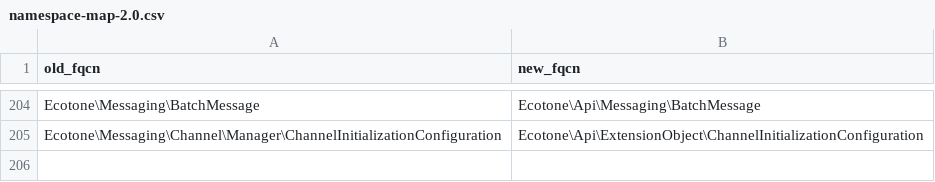
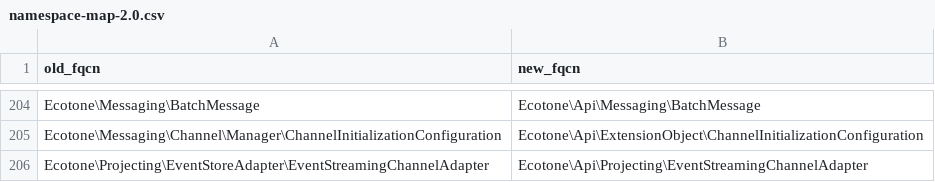
Before and after one commit to ecotoneframework/ecotone-dev, a CSV file: upgrade/namespace-map-2.0.csv, drawn as a sheet; only a part is shown, gaps mark what is left out; the diff names each change by its address in the sheet, - before the commit and + after, or states it on an @@ line.

Commit message:
refactor(projecting)!: EventStreamingChannelAdapter moves into Api
An application returns EventStreamingChannelAdapter::create(...) from a #[ServiceContext] method to
feed an event stream into a streaming channel: upgrade-2.0.md §4 tells it how to call create(), and
docs-2-0 modelling/event-sourcing/setting-up-projections/scaling-and-advanced.md shows the
configuration. Its signatures name scalars and arrays only; getProjectionName() stays @internal.
The docblock example named a class that does not exist (EventStoreChannelAdapter) as the return
type; it now names this one.

```diff
--- a/upgrade/namespace-map-2.0.csv
+++ b/upgrade/namespace-map-2.0.csv
+row 206: Ecotone\Projecting\EventStoreAdapter\EventStreamingChannelAdapter | Ecotone\Api\Projecting\EventStreamingChannelAdapter
```
Also changed, not shown: 9 other files.
